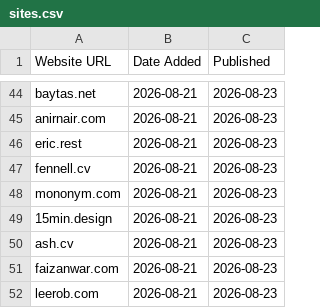
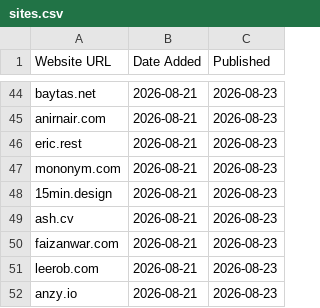
Before and after one commit to omyvnss/folio-vaultnco, a CSV file: data/sites.csv, drawn as a sheet; only a part is shown, gaps mark what is left out; the shorter side is filled out with more unchanged rows; the diff names each change by its address in the sheet, - before the commit and + after, or states it on an @@ line.

```diff
--- a/data/sites.csv
+++ b/data/sites.csv
-row 47: fennell.cv | 2026-08-21 | 2026-08-23
```
Also changed, not shown: 3 other files.
